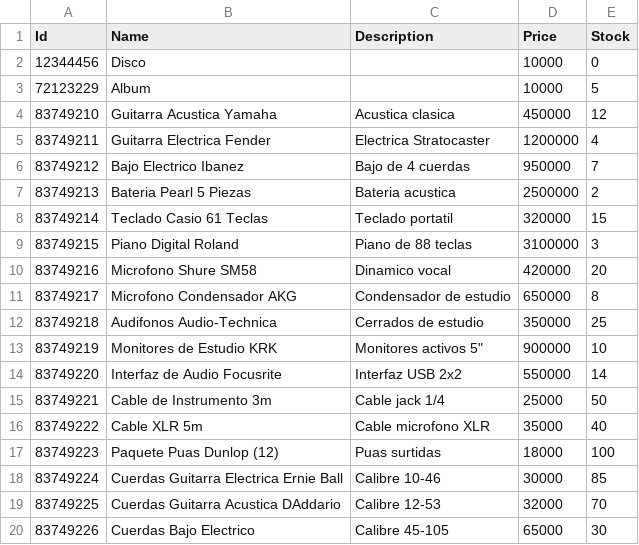
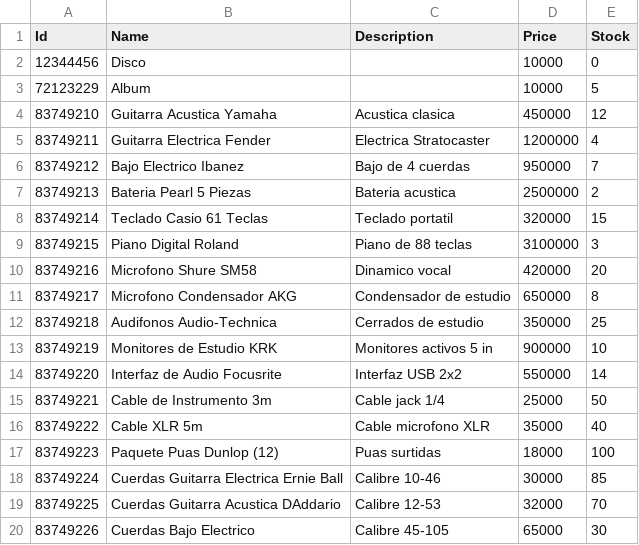
Before and after one commit to AlejoR147/ApiStore, a CSV file: ApiStore/CSV/products.csv, drawn as a sheet.

```diff
--- a/ApiStore/CSV/products.csv
+++ b/ApiStore/CSV/products.csv
@@ -12,3 +12,3 @@ Id,Name,Description,Price,Stock
 83749218,Audifonos Audio-Technica,Cerrados de estudio,350000,25
-83749219,Monitores de Estudio KRK,Monitores activos 5",900000,10
+83749219,Monitores de Estudio KRK,Monitores activos 5 in,900000,10
 83749220,Interfaz de Audio Focusrite,Interfaz USB 2x2,550000,14
```
Also changed, not shown: 1 other file.
